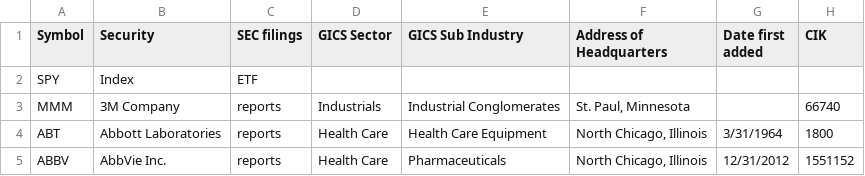
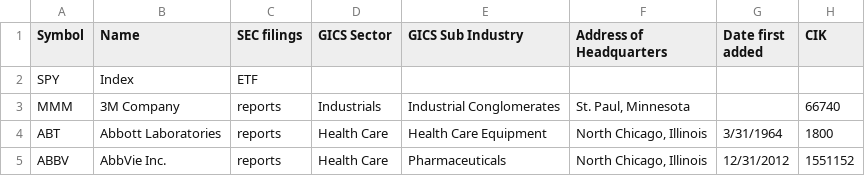
Before and after one commit to 1miguelcortes/401k, a CSV file: sp500.csv, drawn as a sheet; only a part is shown.

```diff
--- a/sp500.csv
+++ b/sp500.csv
@@ -1,2 +1,2 @@
-Symbol,Security,SEC filings,GICS Sector,GICS Sub Industry,Address of Headquarters,Date first added,CIK
+Symbol,Name,SEC filings,GICS Sector,GICS Sub Industry,Address of Headquarters,Date first added,CIK
 SPY,Index,ETF
```
Also changed, not shown: 4 other files.
